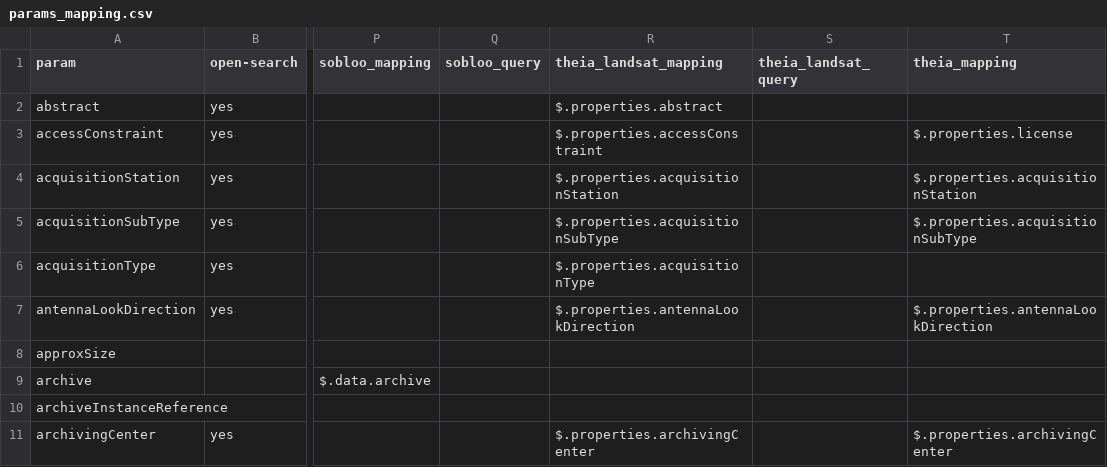
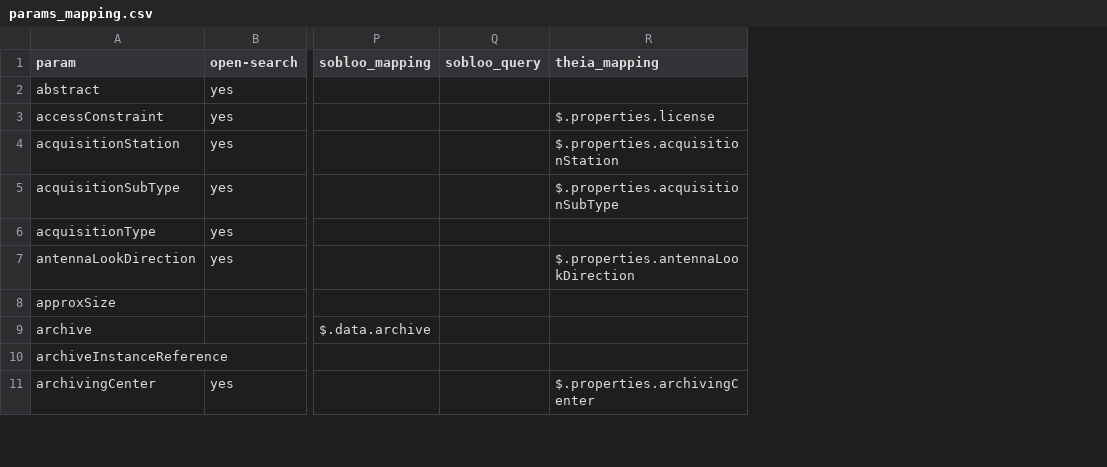
Before and after one commit to CS-SI/eodag, a CSV file: docs/_static/params_mapping.csv, drawn as a sheet; only a part is shown, gaps mark what is left out; the diff covers the shown part only; the diff names each change by its address in the sheet, - before the commit and + after, or states it on an @@ line.

```diff
--- a/docs/_static/params_mapping.csv
+++ b/docs/_static/params_mapping.csv
-column R (theia_landsat_mapping), rows 2-11: $.properties.abstract | $.properties.accessConstraint | $.properties.acquisitionStation | $.properties.acquisitionSubType | $.properties.acquisitionType | $.properties.antennaLookDirection |  |  |  | $.properties.archivingCenter
-column S (theia_landsat_query), empty
```
Also changed, not shown: 11 edited cells elsewhere in this file, 1 other file.
